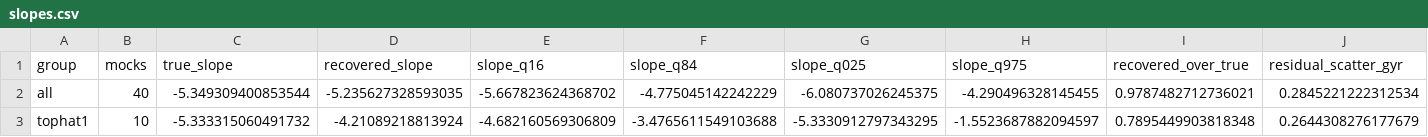
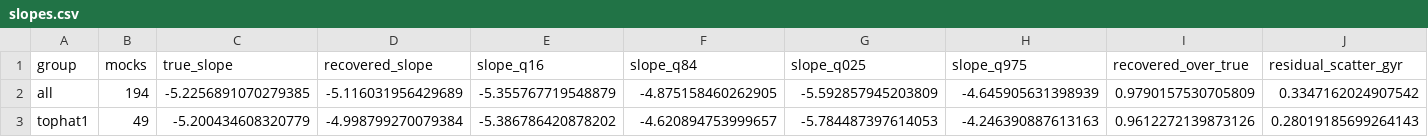
Before and after one commit to potatoist314/cosmic-chronometers-jwst, a CSV file: results/mock-chronometer-window-2026-11-13/slopes.csv, drawn as a sheet; only a part is shown; the diff covers the shown part only; the diff names each change by its address in the sheet, - before the commit and + after, or states it on an @@ line.

```diff
--- a/results/mock-chronometer-window-2026-11-13/slopes.csv
+++ b/results/mock-chronometer-window-2026-11-13/slopes.csv
-B2 (mocks): 40
+B2 (mocks): 194
-C2 (true_slope): -5.349309400853544
+C2 (true_slope): -5.2256891070279385
-D2 (recovered_slope): -5.235627328593035
+D2 (recovered_slope): -5.116031956429689
-E2 (slope_q16): -5.667823624368702
+E2 (slope_q16): -5.355767719548879
-F2 (slope_q84): -4.775045142242229
+F2 (slope_q84): -4.875158460262905
-G2 (slope_q025): -6.080737026245375
+G2 (slope_q025): -5.592857945203809
-H2 (slope_q975): -4.290496328145455
+H2 (slope_q975): -4.645905631398939
-I2 (recovered_over_true): 0.9787482712736021
+I2 (recovered_over_true): 0.9790157530705809
-J2 (residual_scatter_gyr): 0.2845221222312534
+J2 (residual_scatter_gyr): 0.3347162024907542
-B3 (mocks): 10
+B3 (mocks): 49
-C3 (true_slope): -5.333315060491732
+C3 (true_slope): -5.200434608320779
-D3 (recovered_slope): -4.21089218813924
+D3 (recovered_slope): -4.998799270079384
-E3 (slope_q16): -4.682160569306809
+E3 (slope_q16): -5.386786420878202
-F3 (slope_q84): -3.4765611549103688
+F3 (slope_q84): -4.620894753999657
-G3 (slope_q025): -5.3330912797343295
+G3 (slope_q025): -5.784487397614053
-H3 (slope_q975): -1.5523687882094597
+H3 (slope_q975): -4.246390887613163
-I3 (recovered_over_true): 0.7895449903818348
+I3 (recovered_over_true): 0.9612272139873126
-J3 (residual_scatter_gyr): 0.2644308276177679
+J3 (residual_scatter_gyr): 0.28019185699264143
```
Also changed, not shown: 52 edited cells elsewhere in this file, results/mock-chronometer-window-2026-11-13/age-bias-thirds.csv, 6 other files.
